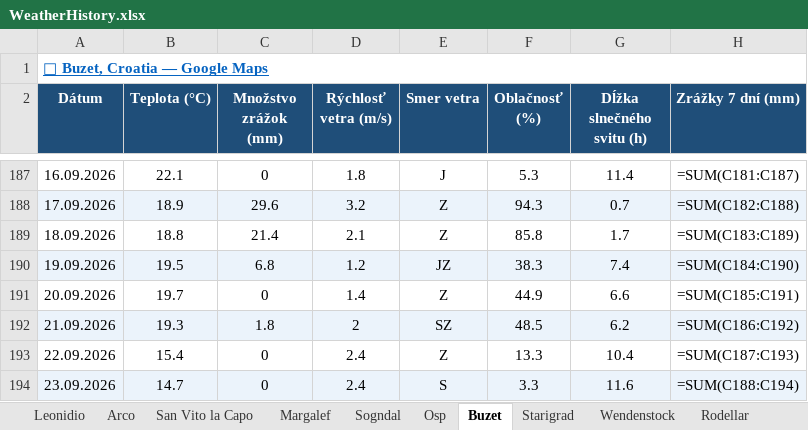
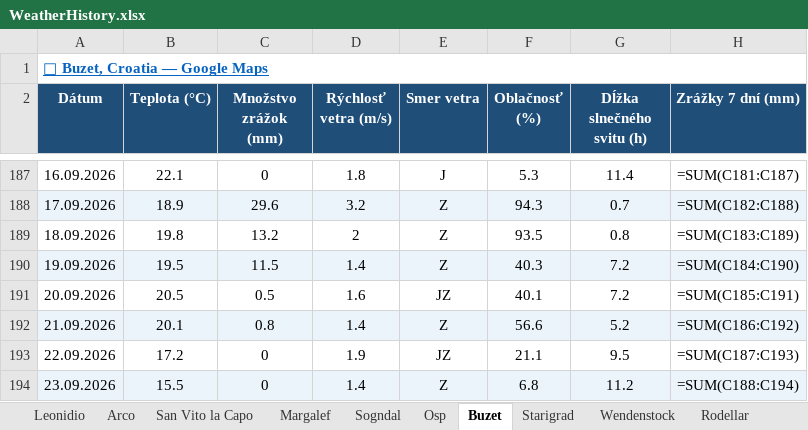
Before and after one commit to slavo1976/AgentWeather, an Excel workbook: WeatherHistory.xlsx, sheet Buzet, drawn as a sheet; only a part is shown, gaps mark what is left out; values as stored, in another font and other column widths than the file's, no borders; formulas without a stored value are shown as written; the diff covers the shown part only; the diff names each change by its address in the sheet, - before the commit and + after, or states it on an @@ line.

```diff
--- a/WeatherHistory.xlsx (sheet Buzet)
+++ b/WeatherHistory.xlsx (sheet Buzet)
-B189 (Teplota (°C)): 18.8
+B189 (Teplota (°C)): 19.8
-C189 (Množstvo zrážok (mm)): 21.4
+C189 (Množstvo zrážok (mm)): 13.2
-D189 (Rýchlosť vetra (m/s)): 2.1
+D189 (Rýchlosť vetra (m/s)): 2
-F189 (Oblačnosť (%)): 85.8
+F189 (Oblačnosť (%)): 93.5
-G189 (Dĺžka slnečného svitu (h)): 1.7
+G189 (Dĺžka slnečného svitu (h)): 0.8
-C190 (Množstvo zrážok (mm)): 6.8
+C190 (Množstvo zrážok (mm)): 11.5
-D190 (Rýchlosť vetra (m/s)): 1.2
+D190 (Rýchlosť vetra (m/s)): 1.4
-E190 (Smer vetra): JZ
+E190 (Smer vetra): Z
-F190 (Oblačnosť (%)): 38.3
+F190 (Oblačnosť (%)): 40.3
-G190 (Dĺžka slnečného svitu (h)): 7.4
+G190 (Dĺžka slnečného svitu (h)): 7.2
-B191 (Teplota (°C)): 19.7
+B191 (Teplota (°C)): 20.5
-C191 (Množstvo zrážok (mm)): 0
+C191 (Množstvo zrážok (mm)): 0.5
-D191 (Rýchlosť vetra (m/s)): 1.4
+D191 (Rýchlosť vetra (m/s)): 1.6
-E191 (Smer vetra): Z
+E191 (Smer vetra): JZ
-F191 (Oblačnosť (%)): 44.9
+F191 (Oblačnosť (%)): 40.1
-G191 (Dĺžka slnečného svitu (h)): 6.6
+G191 (Dĺžka slnečného svitu (h)): 7.2
-B192 (Teplota (°C)): 19.3
+B192 (Teplota (°C)): 20.1
-C192 (Množstvo zrážok (mm)): 1.8
+C192 (Množstvo zrážok (mm)): 0.8
-D192 (Rýchlosť vetra (m/s)): 2
+D192 (Rýchlosť vetra (m/s)): 1.4
-E192 (Smer vetra): SZ
+E192 (Smer vetra): Z
-F192 (Oblačnosť (%)): 48.5
+F192 (Oblačnosť (%)): 56.6
-G192 (Dĺžka slnečného svitu (h)): 6.2
+G192 (Dĺžka slnečného svitu (h)): 5.2
-B193 (Teplota (°C)): 15.4
+B193 (Teplota (°C)): 17.2
-D193 (Rýchlosť vetra (m/s)): 2.4
+D193 (Rýchlosť vetra (m/s)): 1.9
-E193 (Smer vetra): Z
+E193 (Smer vetra): JZ
-F193 (Oblačnosť (%)): 13.3
+F193 (Oblačnosť (%)): 21.1
-G193 (Dĺžka slnečného svitu (h)): 10.4
+G193 (Dĺžka slnečného svitu (h)): 9.5
-B194 (Teplota (°C)): 14.7
+B194 (Teplota (°C)): 15.5
-D194 (Rýchlosť vetra (m/s)): 2.4
+D194 (Rýchlosť vetra (m/s)): 1.4
-E194 (Smer vetra): S
+E194 (Smer vetra): Z
-F194 (Oblačnosť (%)): 3.3
+F194 (Oblačnosť (%)): 6.8
-G194 (Dĺžka slnečného svitu (h)): 11.6
+G194 (Dĺžka slnečného svitu (h)): 11.2
```
Also changed, not shown: 1 added row elsewhere in this sheet, sheet Zadiel, sheet Turniska, sheet Krpcovo, sheet San Vito la Capo, sheet Starigrad, sheet Arco, 13 more sheets.
